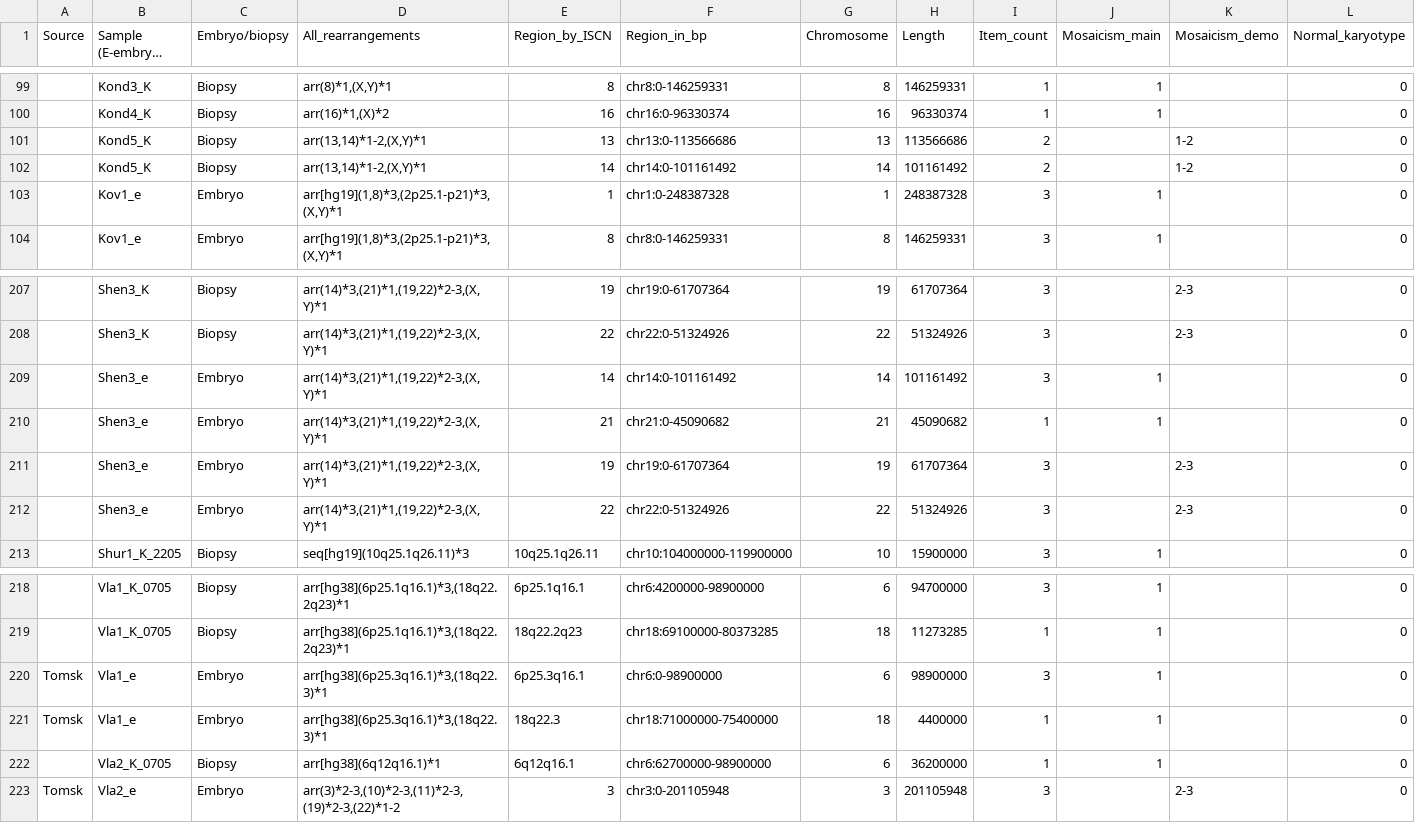
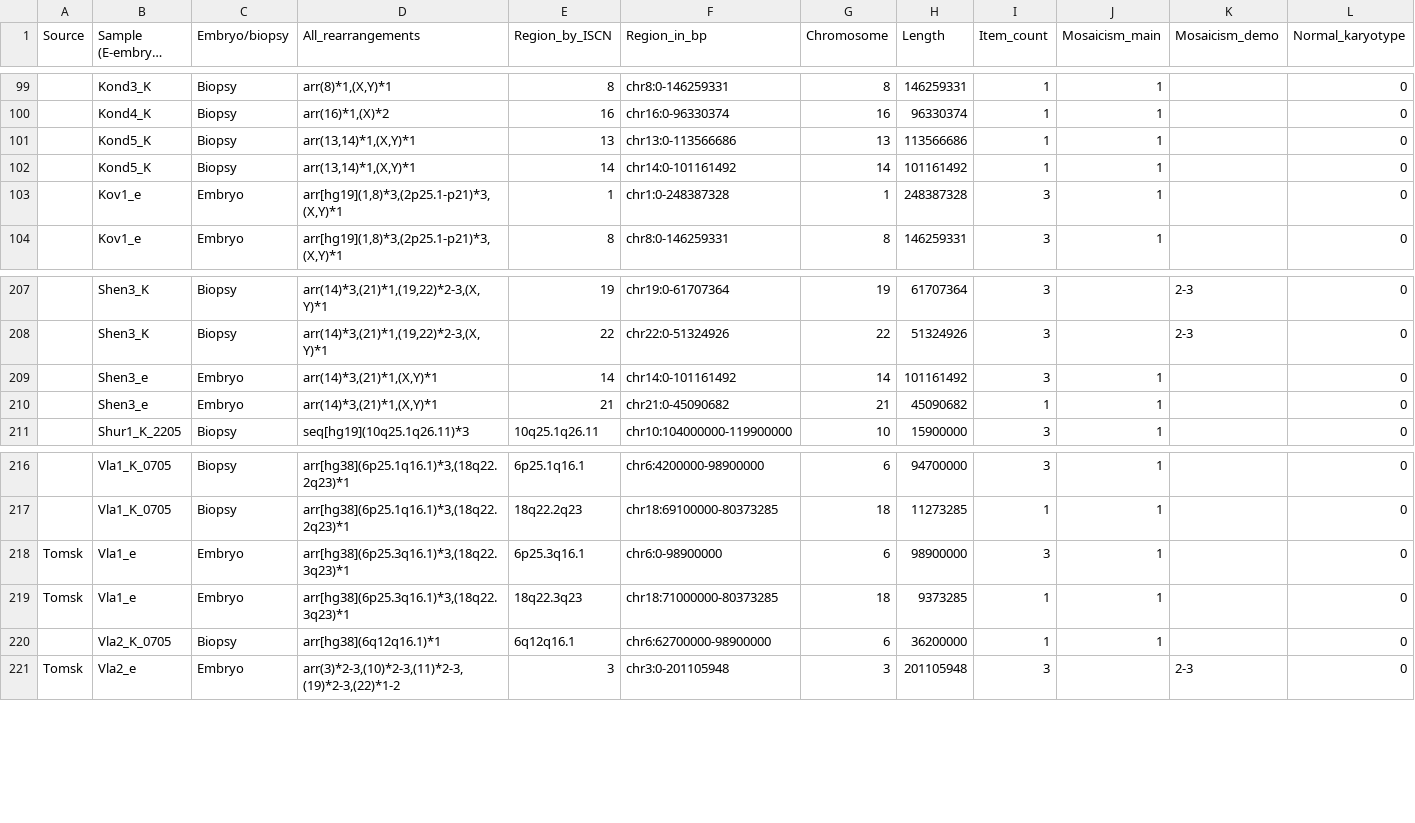
Before and after one commit to Asirix1/embrio_CNV, a CSV file: benchmarking/rearrangements_hg38_refined.csv, drawn as a sheet; only a part is shown, gaps mark what is left out; long unchanged cells end in …; removed rows and columns are numbered as before the commit, all else as after; rows hold the shown columns only; the diff names each change by its address in the sheet, - before the commit and + after, or states it on an @@ line.

Commit message:
Update rearrangements_hg38_refined.csv

```diff
--- a/benchmarking/rearrangements_hg38_refined.csv
+++ b/benchmarking/rearrangements_hg38_refined.csv
-D101:D102 (All_rearrangements): arr(13,14)*1-2,(X,Y)*1
+D101:D102 (All_rearrangements): arr(13,14)*1,(X,Y)*1
-I101:I102 (Item_count): 2
+I101:I102 (Item_count): 1
-J101:J102 (Mosaicism_main): (empty)
+J101:J102 (Mosaicism_main): 1
-K101:K102 (Mosaicism_demo): 1-2
+K101:K102 (Mosaicism_demo): (empty)
-D209:D210 (All_rearrangements): arr(14)*3,(21)*1,(19,22)*2-3,(X,Y)*1
+D209:D210 (All_rearrangements): arr(14)*3,(21)*1,(X,Y)*1
-row 211:  | Shen3_e | Embryo | arr(14)*3,(21)*1,(19,22)*2-3,(X,Y)*1 | 19 | chr19:0-61707364 | 19 | 61707364 | 3 |  | 2-3 | 0
-row 212:  | Shen3_e | Embryo | arr(14)*3,(21)*1,(19,22)*2-3,(X,Y)*1 | 22 | chr22:0-51324926 | 22 | 51324926 | 3 |  | 2-3 | 0
-D218:D219 (All_rearrangements): arr[hg38](6p25.3q16.1)*3,(18q22.3)*1
+D218:D219 (All_rearrangements): arr[hg38](6p25.3q16.1)*3,(18q22.3q23)*1
-E219 (Region_by_ISCN): 18q22.3
+E219 (Region_by_ISCN): 18q22.3q23
-F219 (Region_in_bp): chr18:71000000-75400000
+F219 (Region_in_bp): chr18:71000000-80373285
-H219 (Length): 4400000
+H219 (Length): 9373285
```
